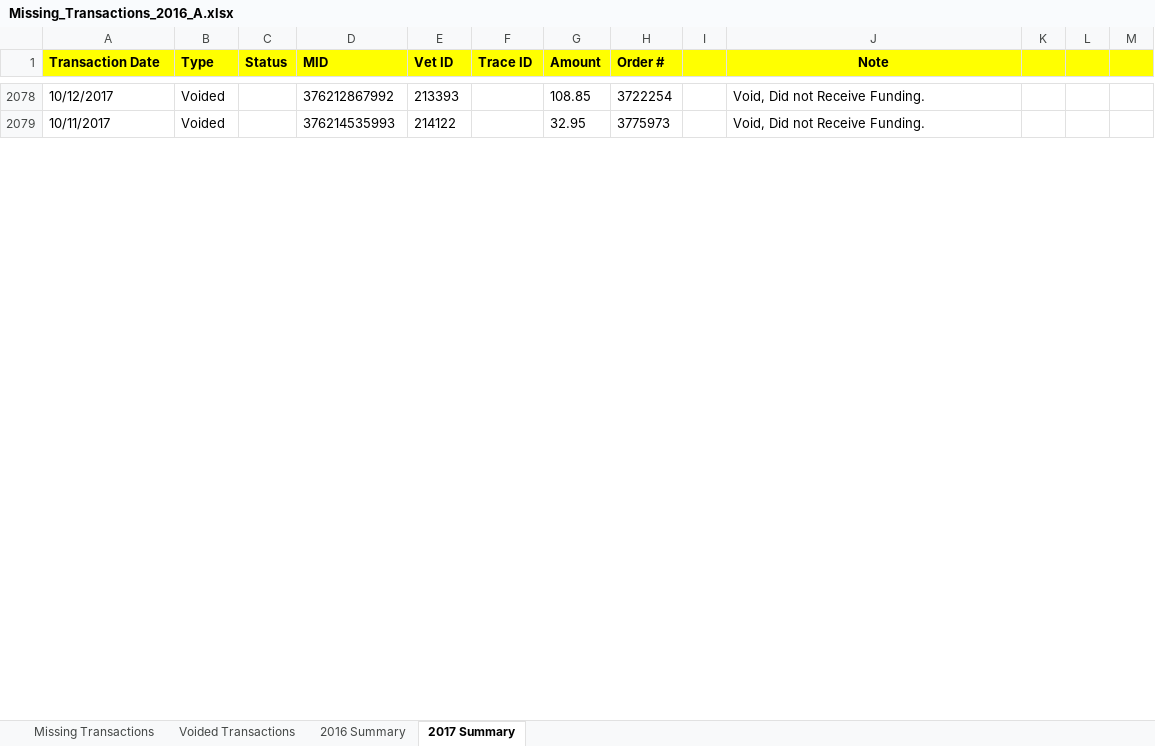
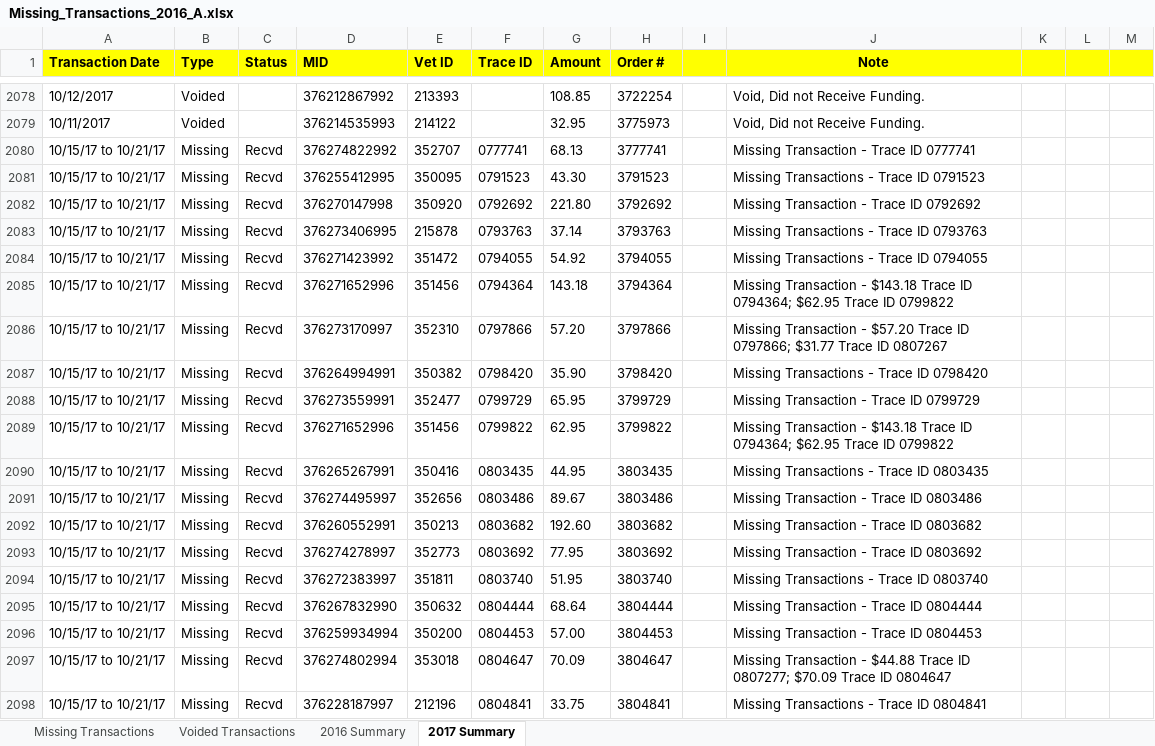
Before and after one commit to JRockCVET/dvm_dl1_alteryx, an Excel workbook: Month_End/Missing_Transactions_2016_A.xlsx, sheet 2017 Summary, drawn as a sheet; only a part is shown, gaps mark what is left out; values as stored, in another font and other column widths than the file's, no borders; the diff covers the shown part only; the diff names each change by its address in the sheet, - before the commit and + after, or states it on an @@ line.

Commit message:
Deposit_Transactions

```diff
--- a/Month_End/Missing_Transactions_2016_A.xlsx (sheet 2017 Summary)
+++ b/Month_End/Missing_Transactions_2016_A.xlsx (sheet 2017 Summary)
+row 2080: 10/15/17 to 10/21/17 | Missing | Recvd | 376274822992 | 352707 | 0777741 | 68.13 | 3777741 |  | Missing Transaction - Trace ID 0777741
@@ row 2083 moved to row 2081: 10/15/17 to 10/21/17 @@
+row 2082: 10/15/17 to 10/21/17 | Missing | Recvd | 376270147998 | 350920 | 0792692 | 221.80 | 3792692 |  | Missing Transaction - Trace ID 0792692
+row 2083: 10/15/17 to 10/21/17 | Missing | Recvd | 376273406995 | 215878 | 0793763 | 37.14 | 3793763 |  | Missing Transactions - Trace ID 0793763
@@ row 2086 moved to row 2084: 10/15/17 to 10/21/17 @@
+row 2085: 10/15/17 to 10/21/17 | Missing | Recvd | 376271652996 | 351456 | 0794364 | 143.18 | 3794364 |  | Missing Transaction - $143.18 Trace ID 0794364; $62.95 Trace ID 0799822
@@ row 2088 moved to row 2086: 10/15/17 to 10/21/17 @@
+row 2087: 10/15/17 to 10/21/17 | Missing | Recvd | 376264994991 | 350382 | 0798420 | 35.90 | 3798420 |  | Missing Transactions - Trace ID 0798420
+row 2088: 10/15/17 to 10/21/17 | Missing | Recvd | 376273559991 | 352477 | 0799729 | 65.95 | 3799729 |  | Missing Transaction - Trace ID 0799729
+row 2089: 10/15/17 to 10/21/17 | Missing | Recvd | 376271652996 | 351456 | 0799822 | 62.95 | 3799822 |  | Missing Transaction - $143.18 Trace ID 0794364; $62.95 Trace ID 0799822
@@ row 2093 moved to row 2090: 10/15/17 to 10/21/17 @@
+row 2091: 10/15/17 to 10/21/17 | Missing | Recvd | 376274495997 | 352656 | 0803486 | 89.67 | 3803486 |  | Missing Transaction - Trace ID 0803486
+row 2092: 10/15/17 to 10/21/17 | Missing | Recvd | 376260552991 | 350213 | 0803682 | 192.60 | 3803682 |  | Missing Transaction - Trace ID 0803682
+row 2093: 10/15/17 to 10/21/17 | Missing | Recvd | 376274278997 | 352773 | 0803692 | 77.95 | 3803692 |  | Missing Transaction - Trace ID 0803692
+row 2094: 10/15/17 to 10/21/17 | Missing | Recvd | 376272383997 | 351811 | 0803740 | 51.95 | 3803740 |  | Missing Transactions - Trace ID 0803740
+row 2095: 10/15/17 to 10/21/17 | Missing | Recvd | 376267832990 | 350632 | 0804444 | 68.64 | 3804444 |  | Missing Transaction - Trace ID 0804444
+row 2096: 10/15/17 to 10/21/17 | Missing | Recvd | 376259934994 | 350200 | 0804453 | 57.00 | 3804453 |  | Missing Transaction - Trace ID 0804453
+row 2097: 10/15/17 to 10/21/17 | Missing | Recvd | 376274802994 | 353018 | 0804647 | 70.09 | 3804647 |  | Missing Transaction - $44.88 Trace ID 0807277; $70.09 Trace ID 0804647
+row 2098: 10/15/17 to 10/21/17 | Missing | Recvd | 376228187997 | 212196 | 0804841 | 33.75 | 3804841 |  | Missing Transactions - Trace ID 0804841
```
Also changed, not shown: 105 added rows, 100 removed rows, 9 moved rows and 31 edited cells elsewhere in this sheet, sheet Missing Transactions, sheet Voided Transactions, sheet 2016 Summary, Month_End/Deposit_Exceptions.xlsx.
